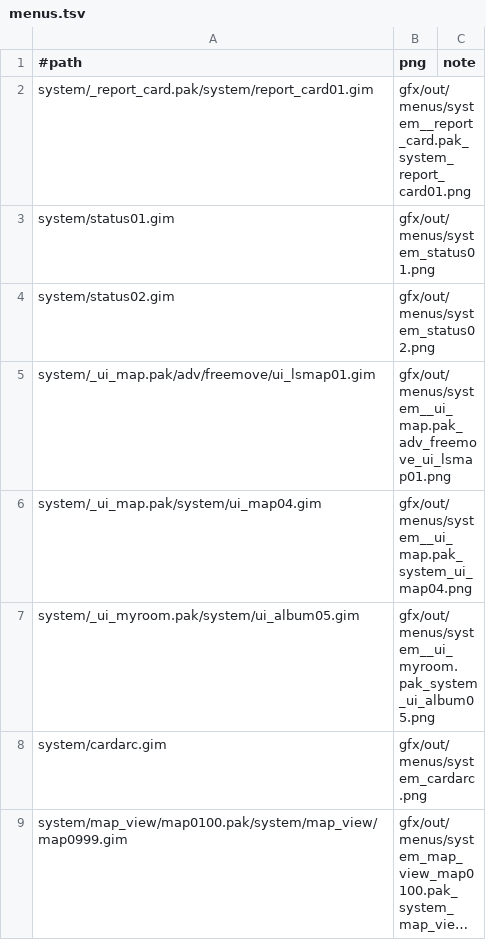
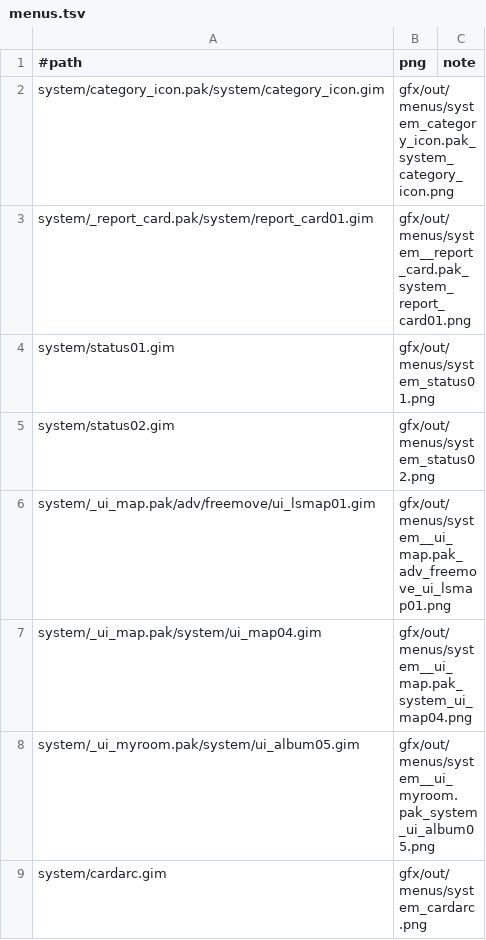
Before and after one commit to mtlgames/tokyo-mono-hara-shi-karasu-no-mori-gakuen-kitan-en, a TSV file: gfx/menus.tsv, drawn as a sheet; only a part is shown; the shorter side is filled out with more unchanged rows; long unchanged cells end in ….

```diff
--- a/gfx/menus.tsv
+++ b/gfx/menus.tsv
@@ -1,2 +1,3 @@
 #path	png	note
+system/category_icon.pak/system/category_icon.gim	gfx/out/menus/system_category_icon.pak_system_category_icon.png	
 system/_report_card.pak/system/report_card01.gim	gfx/out/menus/system__report_card.pak_system_report_card01.png	
```
Also changed, not shown: gfx/dungeon_ui.tsv, 21 other files.
